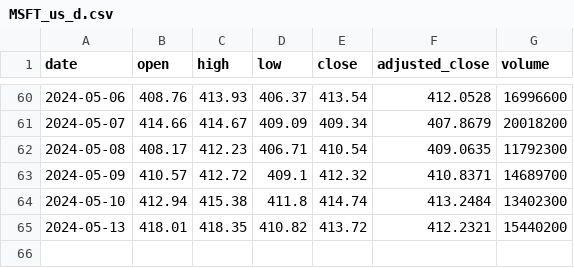
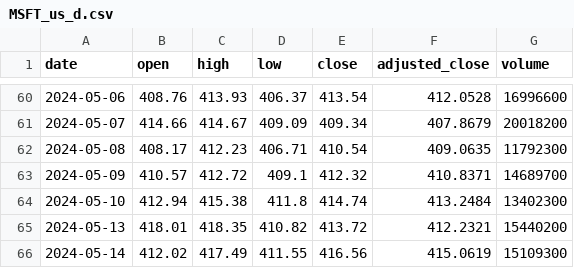
Before and after one commit to LUOJIUzxy/PortfolioOptGP, a CSV file: Stocks/MSFT/MSFT_us_d.csv, drawn as a sheet; only a part is shown, gaps mark what is left out.

```diff
--- a/Stocks/MSFT/MSFT_us_d.csv
+++ b/Stocks/MSFT/MSFT_us_d.csv
@@ -65 +65,2 @@ date,open,high,low,close,adjusted_close,volume
 2024-05-13,418.01,418.35,410.82,413.72,412.2321,15440200
+2024-05-14,412.02,417.49,411.55,416.56,415.0619,15109300
```
Also changed, not shown: Stocks/AAPL/AAPL_us_d.csv, Stocks/GOOGL/GOOGL_us_d.csv, 20 other files.
